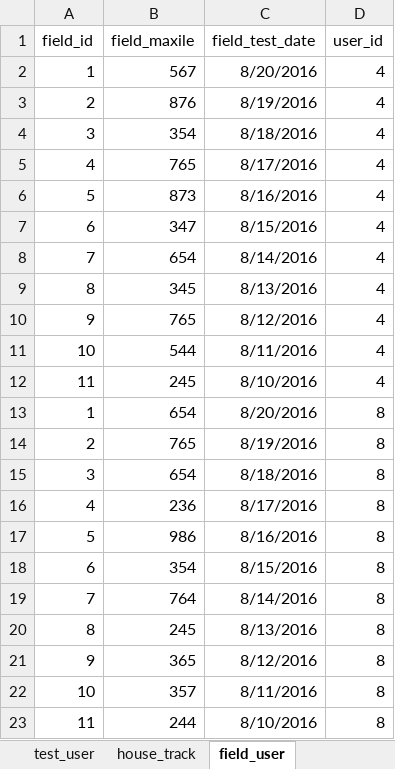
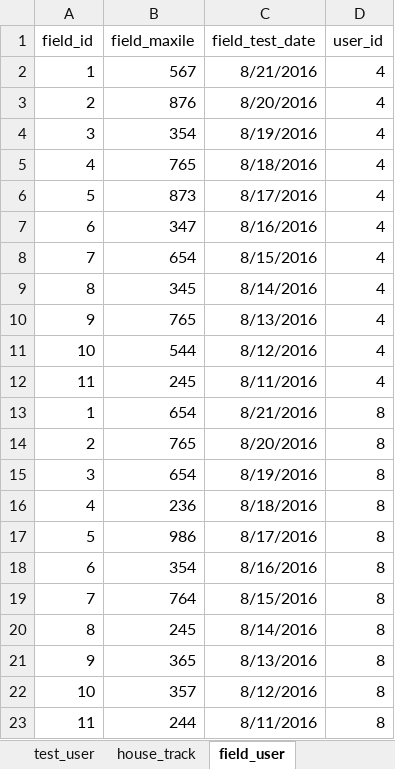
Before and after one commit to 2ppaamm/apiprod, an Excel workbook: public/questions.xlsx, sheet field_user, drawn as a sheet; values as stored, in another font and other column widths than the file's, no borders; the diff names each change by its address in the sheet, - before the commit and + after, or states it on an @@ line.

```diff
--- a/public/questions.xlsx (sheet field_user)
+++ b/public/questions.xlsx (sheet field_user)
-C2 (field_test_date): 8/20/2016
+C2 (field_test_date): 8/21/2016
-C3 (field_test_date): 8/19/2016
+C3 (field_test_date): 8/20/2016
-C4 (field_test_date): 8/18/2016
+C4 (field_test_date): 8/19/2016
-C5 (field_test_date): 8/17/2016
+C5 (field_test_date): 8/18/2016
-C6 (field_test_date): 8/16/2016
+C6 (field_test_date): 8/17/2016
-C7 (field_test_date): 8/15/2016
+C7 (field_test_date): 8/16/2016
-C8 (field_test_date): 8/14/2016
+C8 (field_test_date): 8/15/2016
-C9 (field_test_date): 8/13/2016
+C9 (field_test_date): 8/14/2016
-C10 (field_test_date): 8/12/2016
+C10 (field_test_date): 8/13/2016
-C11 (field_test_date): 8/11/2016
+C11 (field_test_date): 8/12/2016
-C12 (field_test_date): 8/10/2016
+C12 (field_test_date): 8/11/2016
-C13 (field_test_date): 8/20/2016
+C13 (field_test_date): 8/21/2016
-C14 (field_test_date): 8/19/2016
+C14 (field_test_date): 8/20/2016
-C15 (field_test_date): 8/18/2016
+C15 (field_test_date): 8/19/2016
-C16 (field_test_date): 8/17/2016
+C16 (field_test_date): 8/18/2016
-C17 (field_test_date): 8/16/2016
+C17 (field_test_date): 8/17/2016
-C18 (field_test_date): 8/15/2016
+C18 (field_test_date): 8/16/2016
-C19 (field_test_date): 8/14/2016
+C19 (field_test_date): 8/15/2016
-C20 (field_test_date): 8/13/2016
+C20 (field_test_date): 8/14/2016
-C21 (field_test_date): 8/12/2016
+C21 (field_test_date): 8/13/2016
-C22 (field_test_date): 8/11/2016
+C22 (field_test_date): 8/12/2016
-C23 (field_test_date): 8/10/2016
+C23 (field_test_date): 8/11/2016
```
Also changed, not shown: sheet imp2, sheet test_user, 16 other files.
